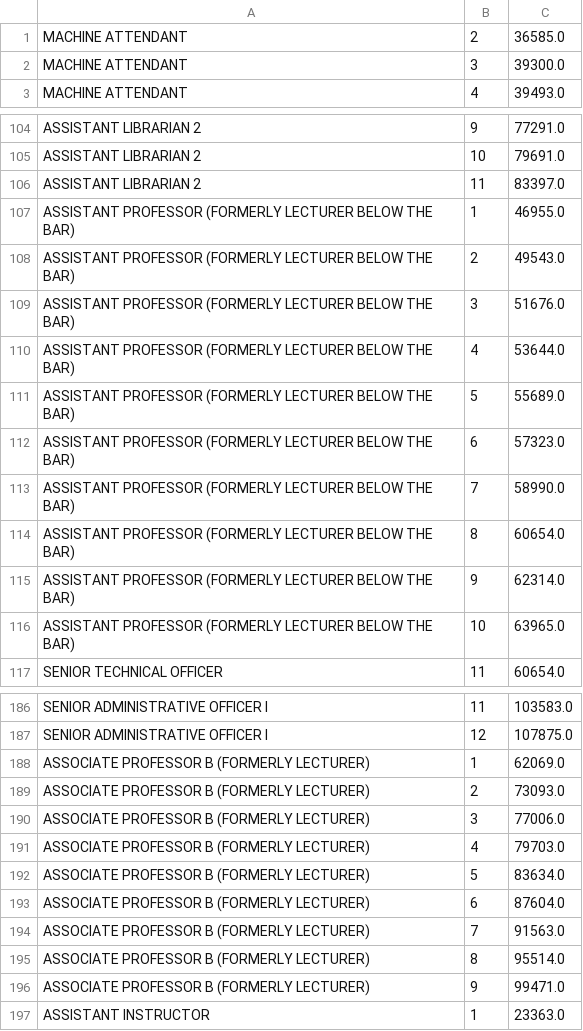
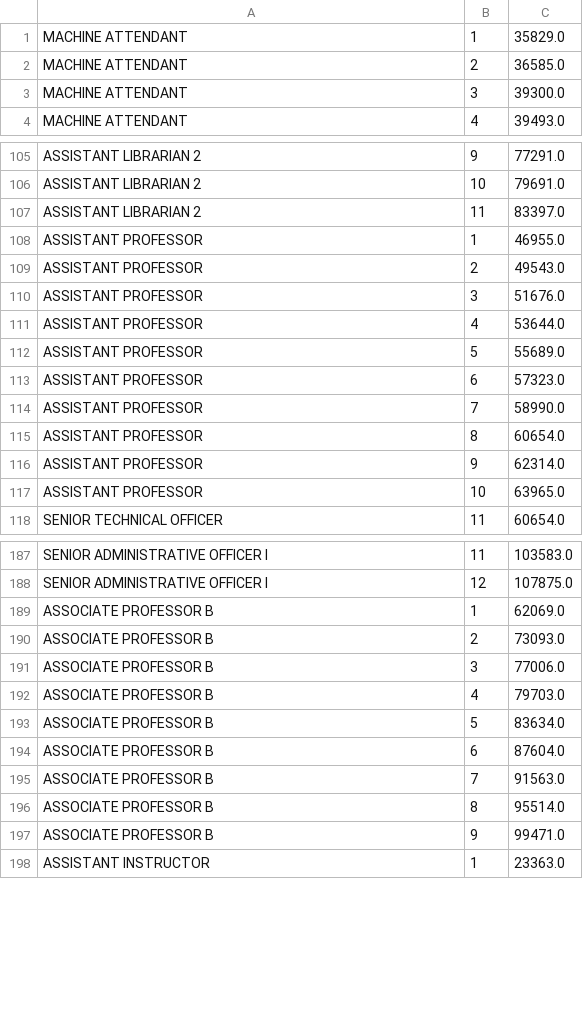
Before and after one commit to rblaq04/CS4013_Java_Project, a CSV file: payScales.csv, drawn as a sheet; only a part is shown, gaps mark what is left out; the diff covers the shown part only.

Commit message:
Update payScales.csv

```diff
--- a/payScales.csv
+++ b/payScales.csv
@@ -1 +1,2 @@
+MACHINE ATTENDANT,1,35829.0
 MACHINE ATTENDANT,2,36585.0
@@ -106,12 +107,12 @@ ASSISTANT LIBRARIAN 2,10,79691.0
 ASSISTANT LIBRARIAN 2,11,83397.0
-ASSISTANT PROFESSOR (FORMERLY LECTURER BELOW THE BAR),1,46955.0
-ASSISTANT PROFESSOR (FORMERLY LECTURER BELOW THE BAR),2,49543.0
-ASSISTANT PROFESSOR (FORMERLY LECTURER BELOW THE BAR),3,51676.0
-ASSISTANT PROFESSOR (FORMERLY LECTURER BELOW THE BAR),4,53644.0
-ASSISTANT PROFESSOR (FORMERLY LECTURER BELOW THE BAR),5,55689.0
-ASSISTANT PROFESSOR (FORMERLY LECTURER BELOW THE BAR),6,57323.0
-ASSISTANT PROFESSOR (FORMERLY LECTURER BELOW THE BAR),7,58990.0
-ASSISTANT PROFESSOR (FORMERLY LECTURER BELOW THE BAR),8,60654.0
-ASSISTANT PROFESSOR (FORMERLY LECTURER BELOW THE BAR),9,62314.0
-ASSISTANT PROFESSOR (FORMERLY LECTURER BELOW THE BAR),10,63965.0
+ASSISTANT PROFESSOR,1,46955.0
+ASSISTANT PROFESSOR,2,49543.0
+ASSISTANT PROFESSOR,3,51676.0
+ASSISTANT PROFESSOR,4,53644.0
+ASSISTANT PROFESSOR,5,55689.0
+ASSISTANT PROFESSOR,6,57323.0
+ASSISTANT PROFESSOR,7,58990.0
+ASSISTANT PROFESSOR,8,60654.0
+ASSISTANT PROFESSOR,9,62314.0
+ASSISTANT PROFESSOR,10,63965.0
 SENIOR TECHNICAL OFFICER,11,60654.0
@@ -187,11 +188,11 @@ SENIOR ADMINISTRATIVE OFFICER I,11,103583.0
 SENIOR ADMINISTRATIVE OFFICER I,12,107875.0
-ASSOCIATE PROFESSOR B (FORMERLY LECTURER),1,62069.0
-ASSOCIATE PROFESSOR B (FORMERLY LECTURER),2,73093.0
-ASSOCIATE PROFESSOR B (FORMERLY LECTURER),3,77006.0
-ASSOCIATE PROFESSOR B (FORMERLY LECTURER),4,79703.0
-ASSOCIATE PROFESSOR B (FORMERLY LECTURER),5,83634.0
-ASSOCIATE PROFESSOR B (FORMERLY LECTURER),6,87604.0
-ASSOCIATE PROFESSOR B (FORMERLY LECTURER),7,91563.0
-ASSOCIATE PROFESSOR B (FORMERLY LECTURER),8,95514.0
-ASSOCIATE PROFESSOR B (FORMERLY LECTURER),9,99471.0
+ASSOCIATE PROFESSOR B,1,62069.0
+ASSOCIATE PROFESSOR B,2,73093.0
+ASSOCIATE PROFESSOR B,3,77006.0
+ASSOCIATE PROFESSOR B,4,79703.0
+ASSOCIATE PROFESSOR B,5,83634.0
+ASSOCIATE PROFESSOR B,6,87604.0
+ASSOCIATE PROFESSOR B,7,91563.0
+ASSOCIATE PROFESSOR B,8,95514.0
+ASSOCIATE PROFESSOR B,9,99471.0
 ASSISTANT INSTRUCTOR,1,23363.0
```
Also changed, not shown: 15 edited cells elsewhere in this file.
